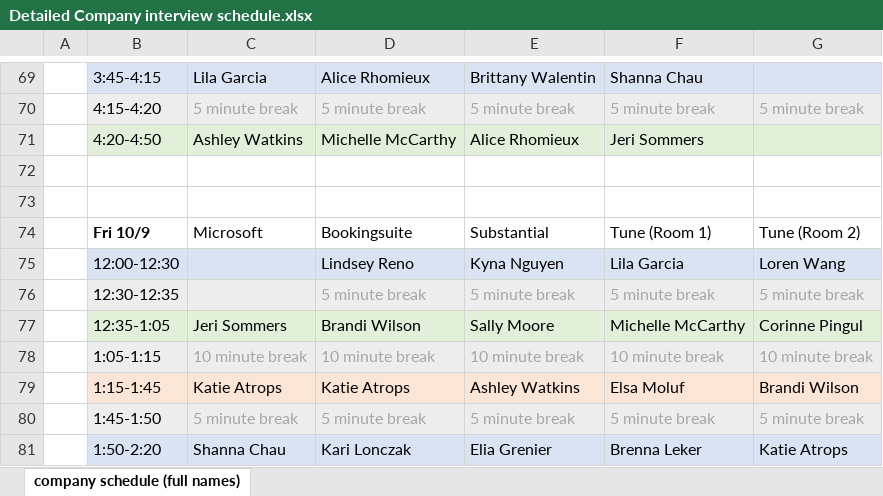
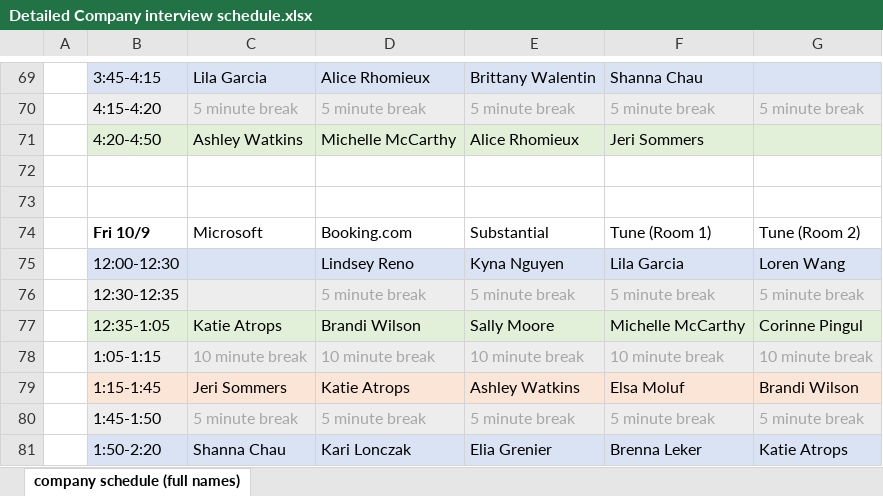
Before and after one commit to Ada-Developers-Academy/C3-Interviews, an Excel workbook: Detailed Company interview schedule.xlsx, sheet company schedule (full names), drawn as a sheet; only a part is shown, gaps mark what is left out; values as stored, in another font and other column widths than the file's, no borders; the diff names each change by its address in the sheet, - before the commit and + after, or states it on an @@ line.

Commit message:
updating schedule conflict

```diff
--- a/Detailed Company interview schedule.xlsx (sheet company schedule (full names))
+++ b/Detailed Company interview schedule.xlsx (sheet company schedule (full names))
-D74: Bookingsuite
+D74: Booking.com
-C77: Jeri Sommers
+C77: Katie Atrops
-C79: Katie Atrops
+C79: Jeri Sommers
```
